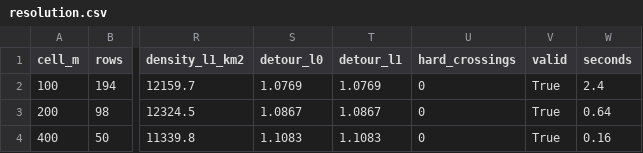
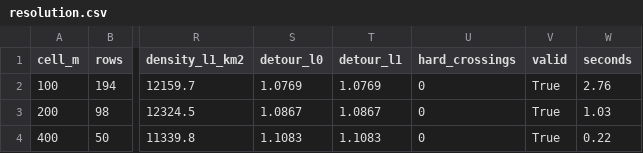
Before and after one commit to yir97166/lowalt-route-risk, a CSV file: results/resolution.csv, drawn as a sheet; only a part is shown, gaps mark what is left out; the diff names each change by its address in the sheet, - before the commit and + after, or states it on an @@ line.

```diff
--- a/results/resolution.csv
+++ b/results/resolution.csv
-W2 (seconds): 2.4
+W2 (seconds): 2.76
-W3 (seconds): 0.64
+W3 (seconds): 1.03
-W4 (seconds): 0.16
+W4 (seconds): 0.22
```
Also changed, not shown: 5 other files.
